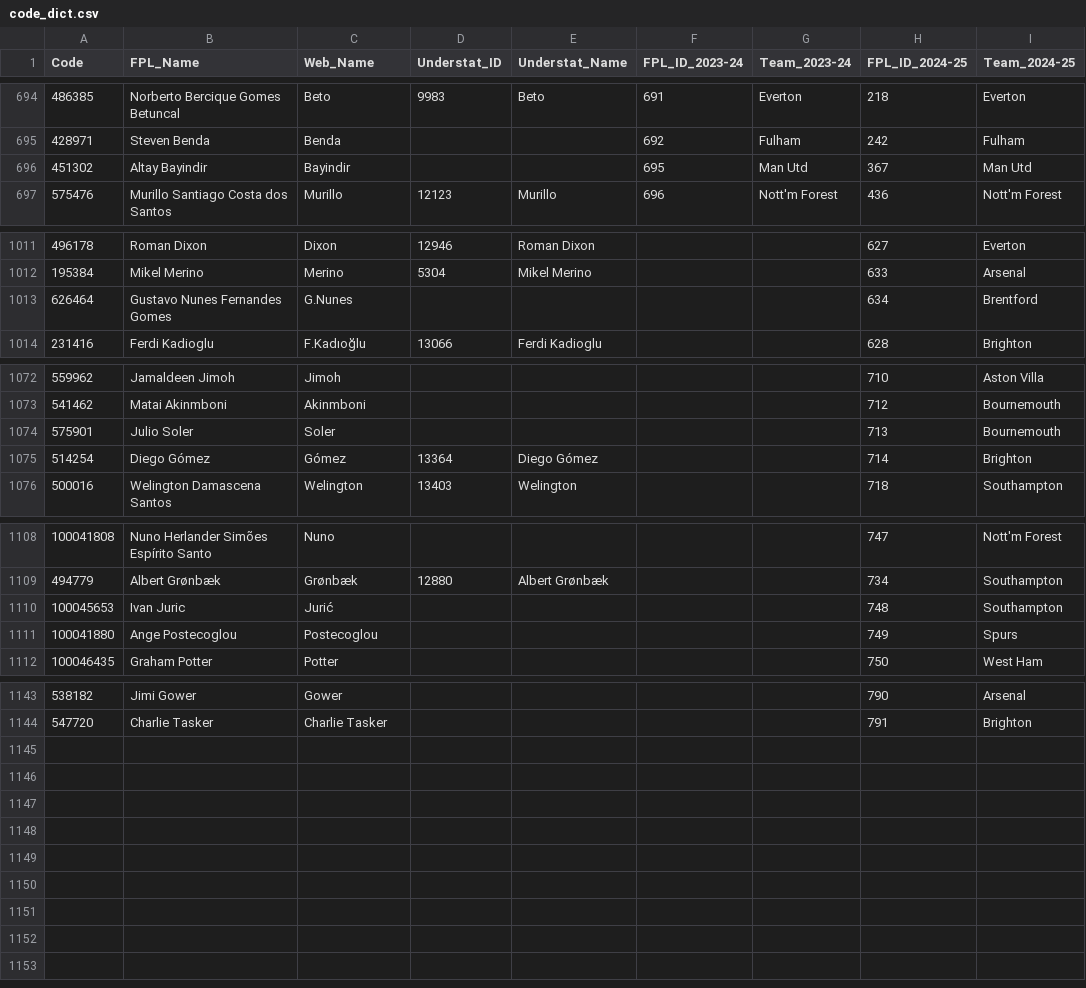
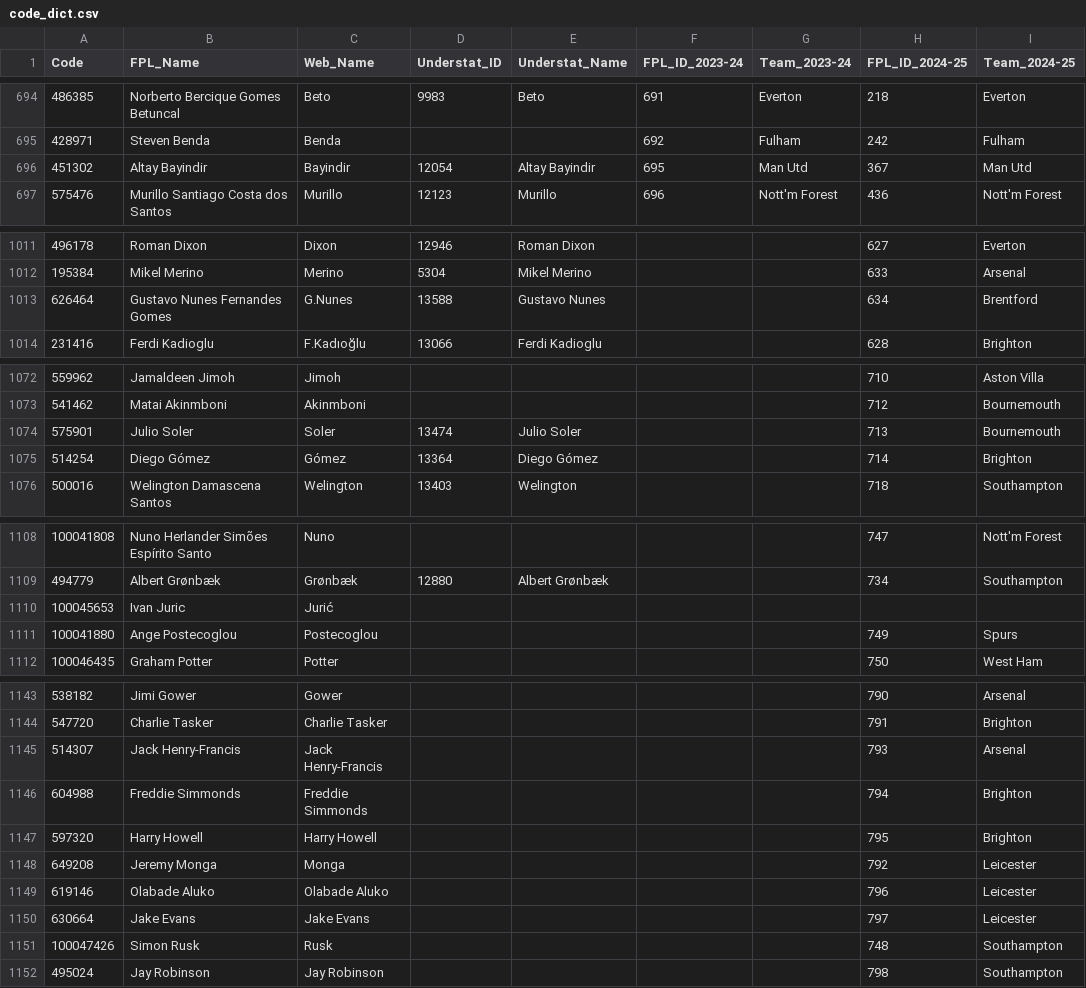
Before and after one commit to Jashior/fpl_code_understat_dict, a CSV file: code_dict.csv, drawn as a sheet; only a part is shown, gaps mark what is left out.

Commit message:
update csv

```diff
--- a/code_dict.csv
+++ b/code_dict.csv
@@ -695,3 +695,3 @@ Code,FPL_Name,Web_Name,Understat_ID,Understat_Name,FPL_ID_2023-24,Team_2023-24,F
 428971,Steven Benda,Benda,,,692,Fulham,242,Fulham
-451302,Altay Bayindir,Bayindir,,,695,Man Utd,367,Man Utd
+451302,Altay Bayindir,Bayindir,12054,Altay Bayindir,695,Man Utd,367,Man Utd
 575476,Murillo Santiago Costa dos Santos,Murillo,12123,Murillo,696,Nott'm Forest,436,Nott'm Forest
@@ -1012,3 +1012,3 @@ Code,FPL_Name,Web_Name,Understat_ID,Understat_Name,FPL_ID_2023-24,Team_2023-24,F
 195384,Mikel Merino,Merino,5304,Mikel Merino,,,633,Arsenal
-626464,Gustavo Nunes Fernandes Gomes,G.Nunes,,,,,634,Brentford
+626464,Gustavo Nunes Fernandes Gomes,G.Nunes,13588,Gustavo Nunes,,,634,Brentford
 231416,Ferdi Kadioglu,F.Kadıoğlu,13066,Ferdi Kadioglu,,,628,Brighton
@@ -1073,3 +1073,3 @@ Code,FPL_Name,Web_Name,Understat_ID,Understat_Name,FPL_ID_2023-24,Team_2023-24,F
 541462,Matai Akinmboni,Akinmboni,,,,,712,Bournemouth
-575901,Julio Soler,Soler,,,,,713,Bournemouth
+575901,Julio Soler,Soler,13474,Julio Soler,,,713,Bournemouth
 514254,Diego Gómez,Gómez,13364,Diego Gómez,,,714,Brighton
@@ -1109,3 +1109,3 @@ Code,FPL_Name,Web_Name,Understat_ID,Understat_Name,FPL_ID_2023-24,Team_2023-24,F
 494779,Albert Grønbæk,Grønbæk,12880,Albert Grønbæk,,,734,Southampton
-100045653,Ivan Juric,Jurić,,,,,748,Southampton
+100045653,Ivan Juric,Jurić,,,,,,
 100041880,Ange Postecoglou,Postecoglou,,,,,749,Spurs
@@ -1144 +1144,9 @@ Code,FPL_Name,Web_Name,Understat_ID,Understat_Name,FPL_ID_2023-24,Team_2023-24,F
 547720,Charlie Tasker,Charlie Tasker,,,,,791,Brighton
+514307,Jack Henry-Francis,Jack Henry-Francis,,,,,793,Arsenal
+604988,Freddie Simmonds,Freddie Simmonds,,,,,794,Brighton
+597320,Harry Howell,Harry Howell,,,,,795,Brighton
+649208,Jeremy Monga,Monga,,,,,792,Leicester
+619146,Olabade Aluko,Olabade Aluko,,,,,796,Leicester
+630664,Jake Evans,Jake Evans,,,,,797,Leicester
+100047426,Simon Rusk,Rusk,,,,,748,Southampton
+495024,Jay Robinson,Jay Robinson,,,,,798,Southampton
```
